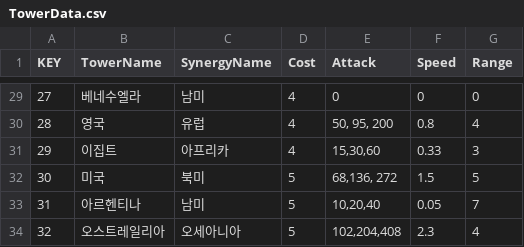
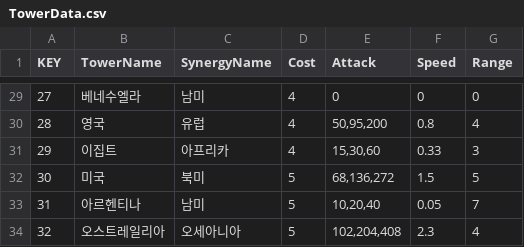
Before and after one commit to jiyullee/WorldTD, a CSV file: World Tower Defense/Assets/Resources/GameData/TowerData.csv, drawn as a sheet; only a part is shown, gaps mark what is left out; the diff covers the shown part only.

```diff
--- a/World Tower Defense/Assets/Resources/GameData/TowerData.csv
+++ b/World Tower Defense/Assets/Resources/GameData/TowerData.csv
@@ -29,5 +29,5 @@
 27,베네수엘라,남미,4,0,0,0
-28,영국,유럽,4,"50, 95, 200",0.8,4
+28,영국,유럽,4,"50,95,200",0.8,4
 29,이집트,아프리카,4,"15,30,60",0.33,3
-30,미국,북미,5,"68,136, 272",1.5,5
+30,미국,북미,5,"68,136,272",1.5,5
 31,아르헨티나,남미,5,"10,20,40",0.05,7
```
Also changed, not shown: 22 edited cells elsewhere in this file, 12 other files.
